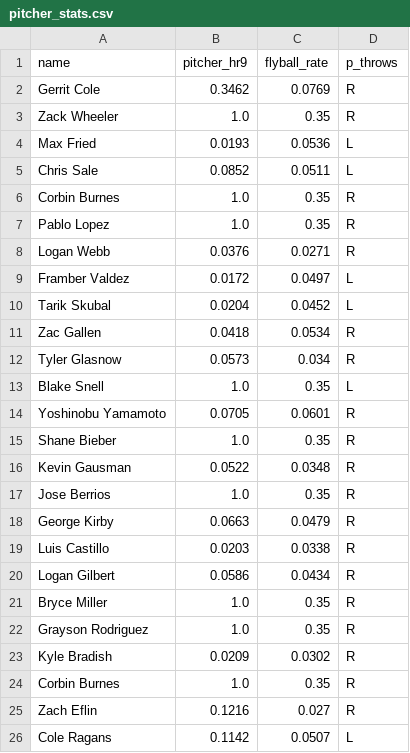
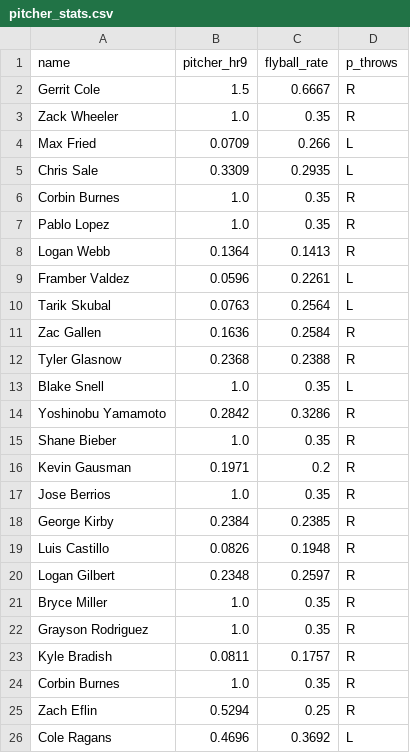
Before and after one commit to royalss-code/Derby, a CSV file: pitcher_stats.csv, drawn as a sheet; only a part is shown; the diff covers the shown part only.

```diff
--- a/pitcher_stats.csv
+++ b/pitcher_stats.csv
@@ -1,26 +1,26 @@
 name,pitcher_hr9,flyball_rate,p_throws
-Gerrit Cole,0.3462,0.0769,R
+Gerrit Cole,1.5,0.6667,R
 Zack Wheeler,1.0,0.35,R
-Max Fried,0.0193,0.0536,L
-Chris Sale,0.0852,0.0511,L
+Max Fried,0.0709,0.266,L
+Chris Sale,0.3309,0.2935,L
 Corbin Burnes,1.0,0.35,R
 Pablo Lopez,1.0,0.35,R
-Logan Webb,0.0376,0.0271,R
-Framber Valdez,0.0172,0.0497,L
-Tarik Skubal,0.0204,0.0452,L
-Zac Gallen,0.0418,0.0534,R
-Tyler Glasnow,0.0573,0.034,R
+Logan Webb,0.1364,0.1413,R
+Framber Valdez,0.0596,0.2261,L
+Tarik Skubal,0.0763,0.2564,L
+Zac Gallen,0.1636,0.2584,R
+Tyler Glasnow,0.2368,0.2388,R
 Blake Snell,1.0,0.35,L
-Yoshinobu Yamamoto,0.0705,0.0601,R
+Yoshinobu Yamamoto,0.2842,0.3286,R
 Shane Bieber,1.0,0.35,R
-Kevin Gausman,0.0522,0.0348,R
+Kevin Gausman,0.1971,0.2,R
 Jose Berrios,1.0,0.35,R
-George Kirby,0.0663,0.0479,R
-Luis Castillo,0.0203,0.0338,R
-Logan Gilbert,0.0586,0.0434,R
+George Kirby,0.2384,0.2385,R
+Luis Castillo,0.0826,0.1948,R
+Logan Gilbert,0.2348,0.2597,R
 Bryce Miller,1.0,0.35,R
 Grayson Rodriguez,1.0,0.35,R
-Kyle Bradish,0.0209,0.0302,R
+Kyle Bradish,0.0811,0.1757,R
 Corbin Burnes,1.0,0.35,R
-Zach Eflin,0.1216,0.027,R
-Cole Ragans,0.1142,0.0507,L
+Zach Eflin,0.5294,0.25,R
+Cole Ragans,0.4696,0.3692,L
```
Also changed, not shown: 91 edited cells elsewhere in this file, player_stats.csv, raw_players.csv, 9 other files.
